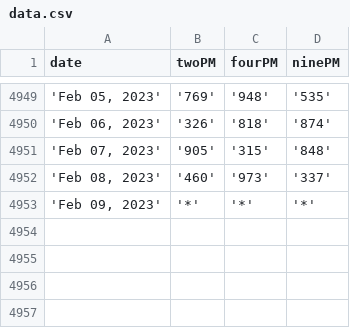
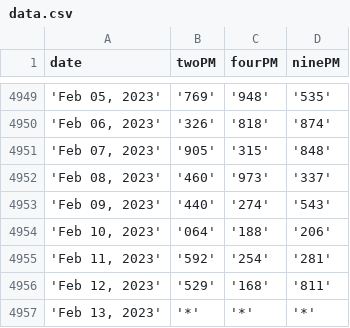
Before and after one commit to jsuci/3digit-node, a CSV file: data.csv, drawn as a sheet; only a part is shown, gaps mark what is left out.

```diff
--- a/data.csv
+++ b/data.csv
@@ -4952,2 +4952,6 @@ date,twoPM,fourPM,ninePM
 "'Feb 08, 2023'",'460','973','337'
-"'Feb 09, 2023'",'*','*','*'
+"'Feb 09, 2023'",'440','274','543'
+"'Feb 10, 2023'",'064','188','206'
+"'Feb 11, 2023'",'592','254','281'
+"'Feb 12, 2023'",'529','168','811'
+"'Feb 13, 2023'",'*','*','*'
```
Also changed, not shown: 2 other files.
